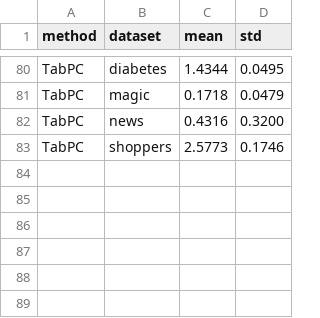
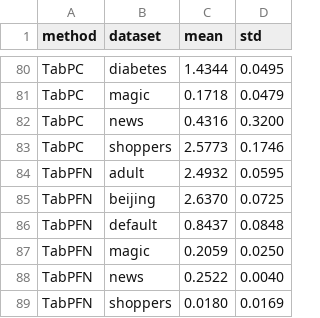
Before and after one commit to april-tools/tabpc, a CSV file: article_material/our_results/dcr002.csv, drawn as a sheet; only a part is shown, gaps mark what is left out; the diff names each change by its address in the sheet, - before the commit and + after, or states it on an @@ line.

```diff
--- a/article_material/our_results/dcr002.csv
+++ b/article_material/our_results/dcr002.csv
+row 84: TabPFN | adult | 2.4932 | 0.0595
+row 85: TabPFN | beijing | 2.6370 | 0.0725
+row 86: TabPFN | default | 0.8437 | 0.0848
+row 87: TabPFN | magic | 0.2059 | 0.0250
+row 88: TabPFN | news | 0.2522 | 0.0040
+row 89: TabPFN | shoppers | 0.0180 | 0.0169
```
Also changed, not shown: article_material/our_results/alpha_precision.csv, article_material/our_results/beta_recall.csv, 38 other files.
